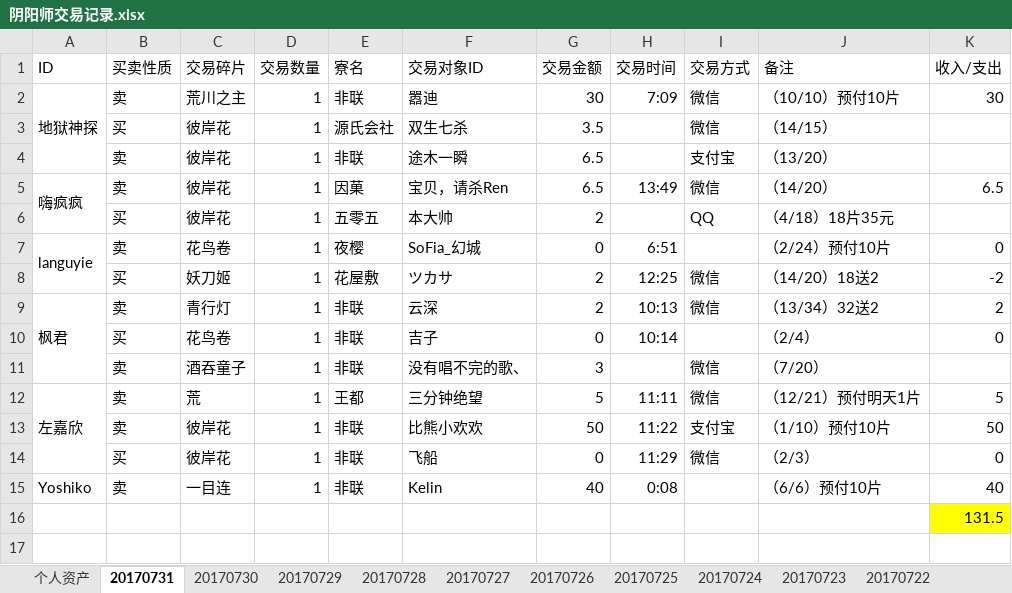
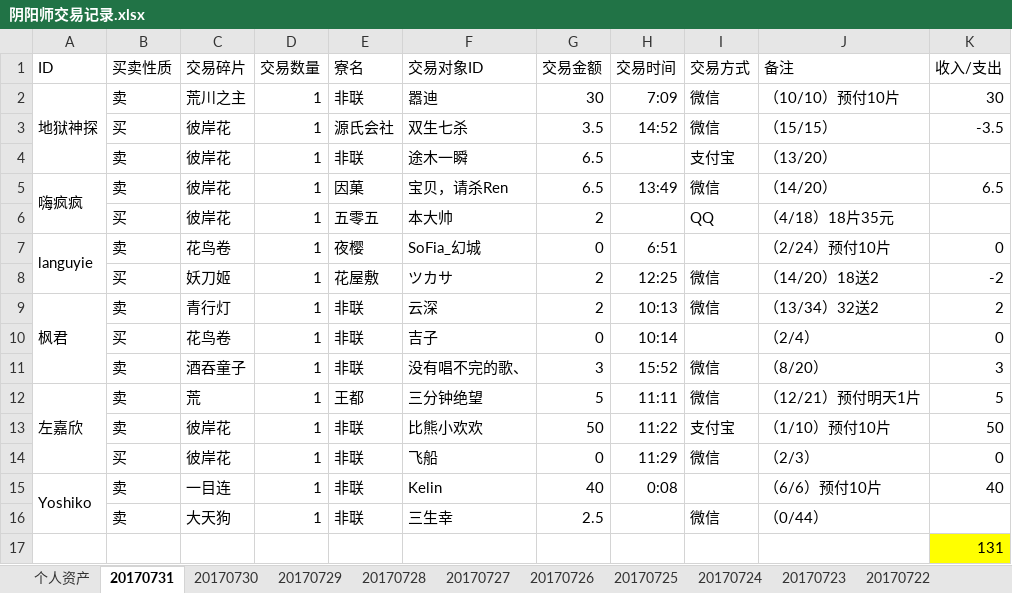
Before and after one commit to ZheS/yys_trade, an Excel workbook: 阴阳师交易记录.xlsx, sheet 20170731, drawn as a sheet; values as stored, in another font and other column widths than the file's, no borders; addresses are those after the commit; the diff names each change by its address in the sheet, - before the commit and + after, or states it on an @@ line.

Commit message:
201707311618

```diff
--- a/阴阳师交易记录.xlsx (sheet 20170731)
+++ b/阴阳师交易记录.xlsx (sheet 20170731)
-H3 (交易时间): (empty)
+H3 (交易时间): 14:52
-J3 (备注): （14/15）
+J3 (备注): （15/15）
-K3 (收入/支出): (empty)
+K3 (收入/支出): -3.5
-H11 (交易时间): (empty)
+H11 (交易时间): 15:52
-J11 (备注): （7/20）
+J11 (备注): （8/20）
-K11 (收入/支出): (empty)
+K11 (收入/支出): 3
+A15:A16 merged
+row 16:  | 卖 | 大天狗 | 1 | 非联 | 三生幸 | 2.5 |  | 微信 | （0/44）
-K17 (收入/支出): 131.5
+K17 (收入/支出): 131
```
Also changed, not shown: sheet 个人资产.
